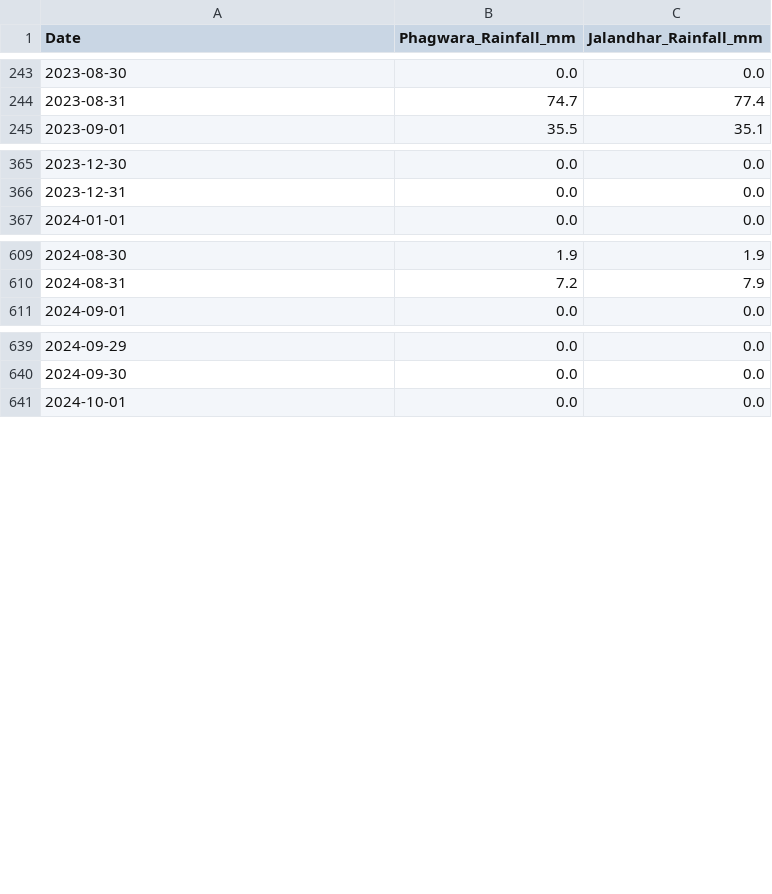
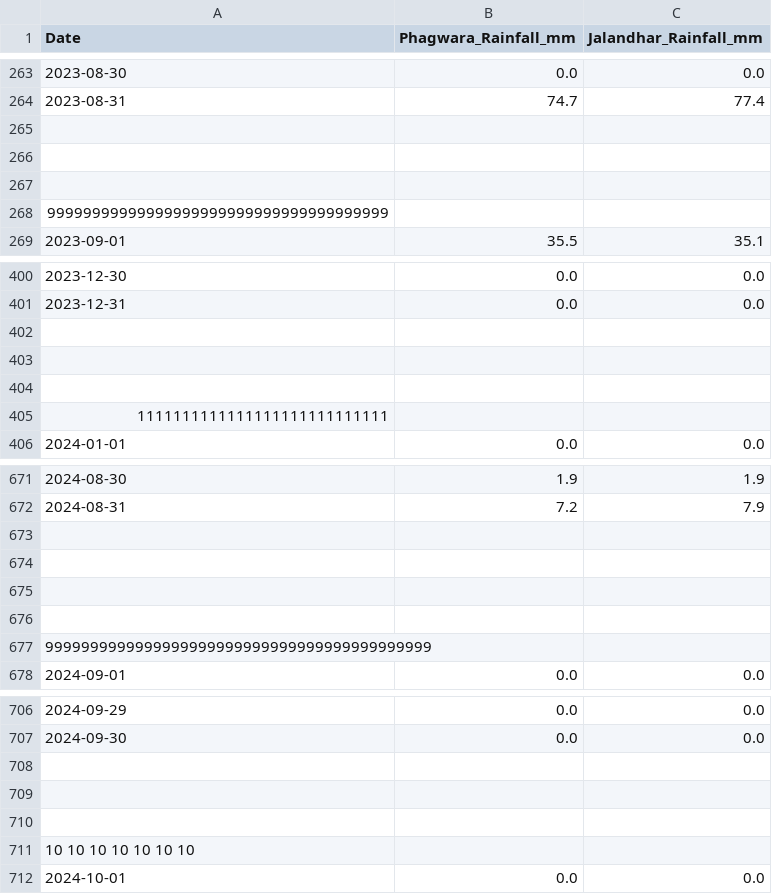
Before and after one commit to shukla7721/RainWaterHarvesting, a CSV file: rainds.csv, drawn as a sheet; only a part is shown, gaps mark what is left out; the diff covers the shown part only.

```diff
--- a/rainds.csv
+++ b/rainds.csv
@@ -244,2 +264,6 @@ Date,Phagwara_Rainfall_mm,Jalandhar_Rainfall_mm
 2023-08-31,74.7,77.4
+
+
+
+99999999999999999999999999999999999999
 2023-09-01,35.5,35.1
@@ -366,2 +401,6 @@ Date,Phagwara_Rainfall_mm,Jalandhar_Rainfall_mm
 2023-12-31,0.0,0.0
+
+
+
+1111111111111111111111111111
 2024-01-01,0.0,0.0
@@ -610,2 +672,7 @@ Date,Phagwara_Rainfall_mm,Jalandhar_Rainfall_mm
 2024-08-31,7.2,7.9
+
+
+
+
+9999999999999999999999999999999999999999999
 2024-09-01,0.0,0.0
@@ -640,2 +707,6 @@ Date,Phagwara_Rainfall_mm,Jalandhar_Rainfall_mm
 2024-09-30,0.0,0.0
+
+
+
+10 10    10      10      10     10     10
 2024-10-01,0.0,0.0
```
Also changed, not shown: 65 added rows elsewhere in this file.
